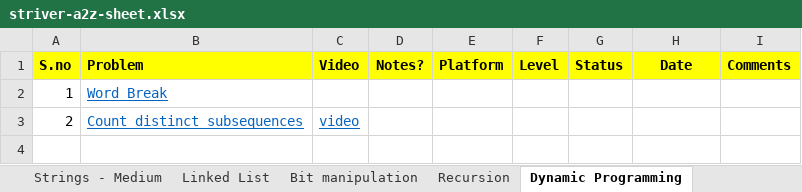
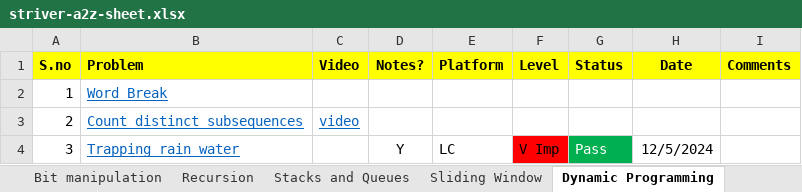
Before and after one commit to ShashankSinha98/Striver-A2Z-DSA-Sheet, an Excel workbook: striver-a2z-sheet.xlsx, sheet Dynamic Programming, drawn as a sheet; values as stored, in another font and other column widths than the file's, no borders; the diff names each change by its address in the sheet, - before the commit and + after, or states it on an @@ line.

```diff
--- a/striver-a2z-sheet.xlsx (sheet Dynamic Programming)
+++ b/striver-a2z-sheet.xlsx (sheet Dynamic Programming)
+sheet tab: Stacks and Queues
+sheet tab: Sliding Window
+row 4: 3 | Trapping rain water |  | Y | LC | V Imp | Pass | 12/5/2024
```
Also changed, not shown: sheet Linked List, sheet Arrays-Hard, 55 other files.
